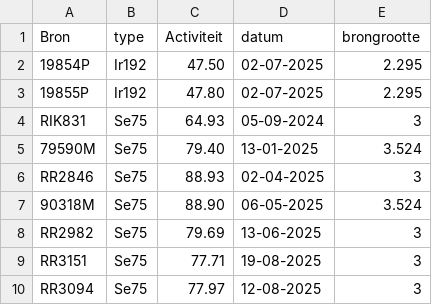
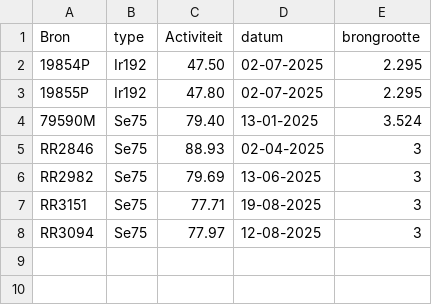
Before and after one commit to vincepall/rt, a CSV file: bronnen.csv, drawn as a sheet; the diff names each change by its address in the sheet, - before the commit and + after, or states it on an @@ line.

Commit message:
Update bronnen.csv

```diff
--- a/bronnen.csv
+++ b/bronnen.csv
-row 4: RIK831 | Se75 | 64.93 | 05-09-2024 | 3
-row 7: 90318M | Se75 | 88.90 | 06-05-2025 | 3.524
```
